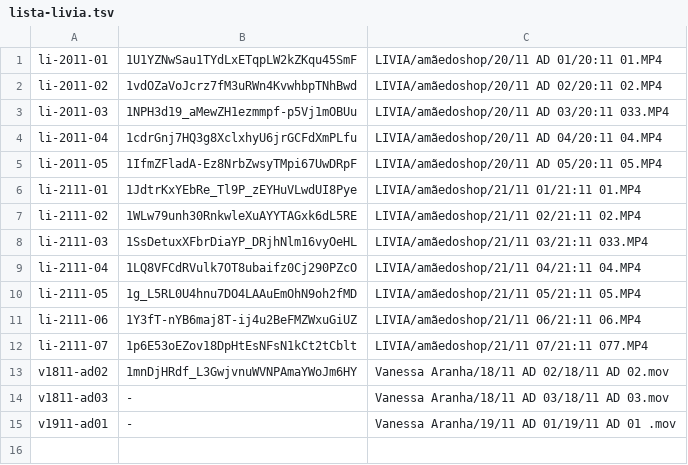
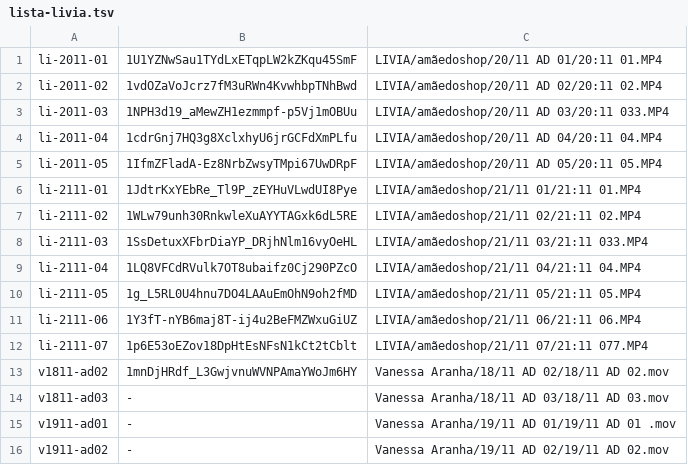
Before and after one commit to augustolemes771-cyber/edicao, a TSV file: entrada/lote2211/lista-livia.tsv, drawn as a sheet; the diff names each change by its address in the sheet, - before the commit and + after, or states it on an @@ line.

```diff
--- a/entrada/lote2211/lista-livia.tsv
+++ b/entrada/lote2211/lista-livia.tsv
+row 16: v1911-ad02 | - | Vanessa Aranha/19/11 AD 02/19/11 AD 02.mov
```
Also changed, not shown: entrada/lote2211/lista.tsv, 2 other files.
